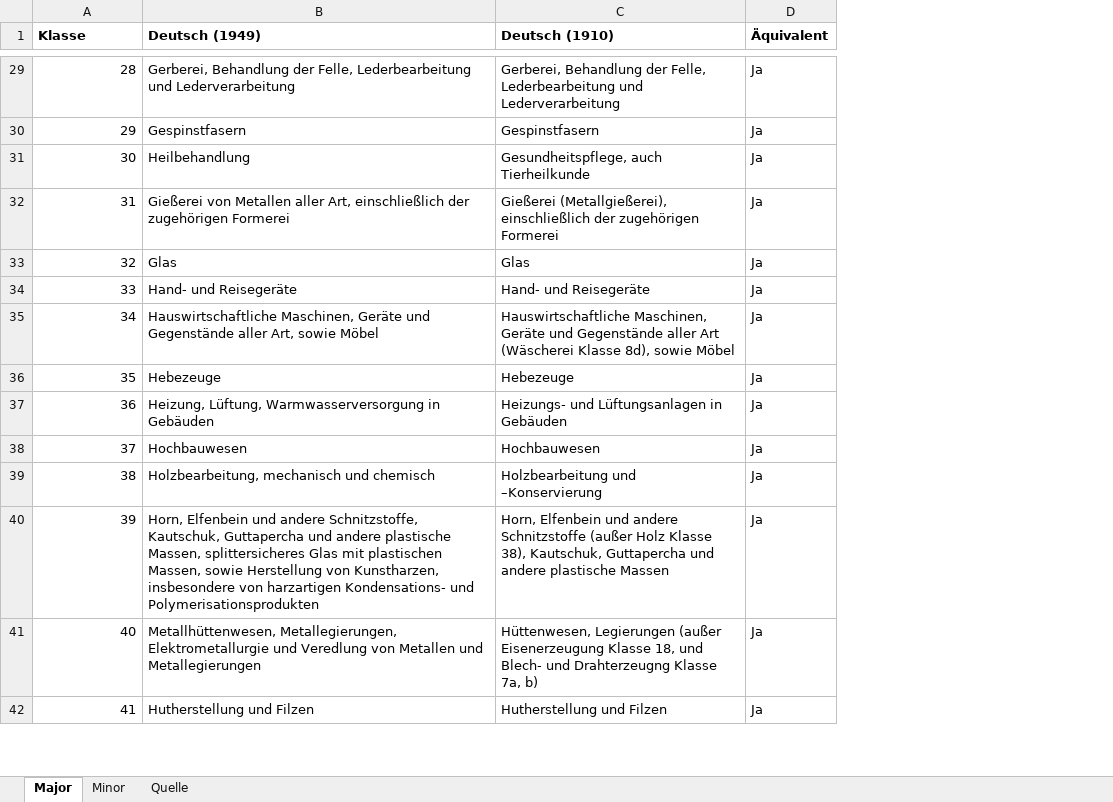
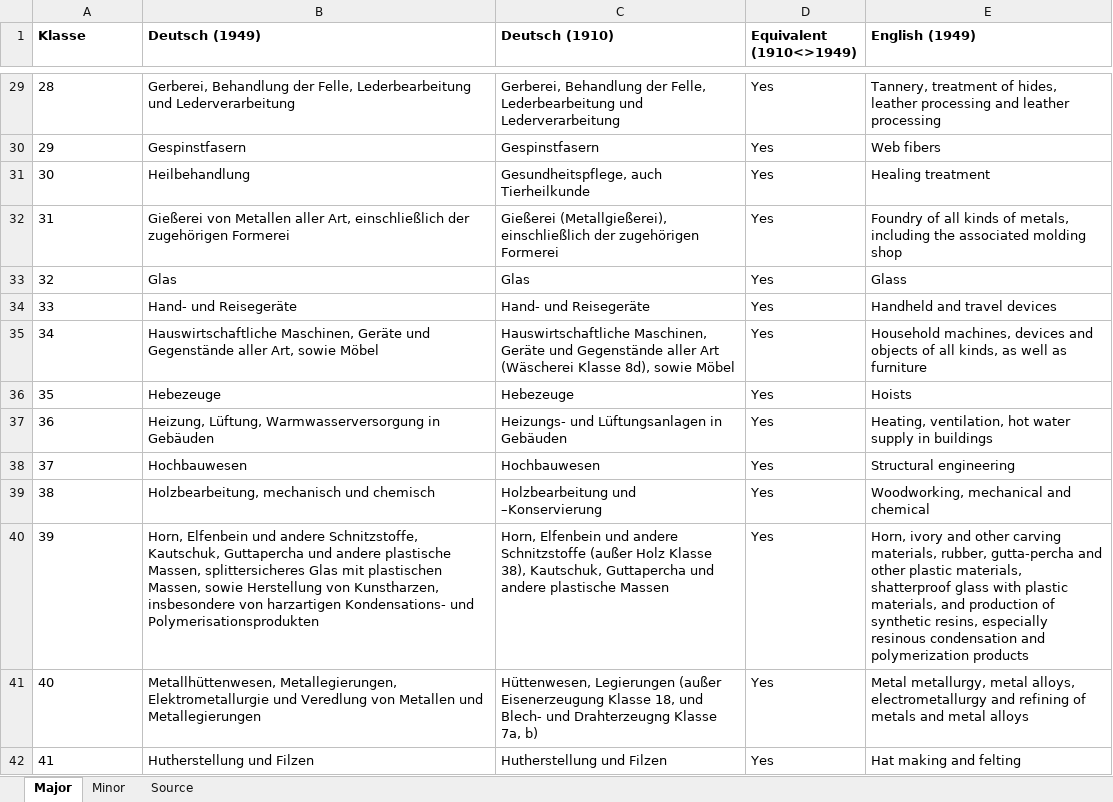
Before and after one commit to felixpoege/GermanHistTechClasses, an Excel workbook: Patentklassen.xlsx, sheet Major, drawn as a sheet; only a part is shown, gaps mark what is left out; values as stored, in another font and other column widths than the file's, no borders; removed rows and columns are numbered as before the commit, all else as after; the diff covers the shown part only; the diff names each change by its address in the sheet, - before the commit and + after, or states it on an @@ line.

Commit message:
Add English translation

```diff
--- a/Patentklassen.xlsx (sheet Major)
+++ b/Patentklassen.xlsx (sheet Major)
-sheet tab: Quelle
+sheet tab: Source
-column D (Äquivalent), rows 29-42: all Ja
+column D (Equivalent (1910<>1949)), rows 29-42: all Yes
+column E (English (1949)), rows 29-42: Tannery, treatment of hides, leather processing and leather processing | Web fibers | Healing treatment | Foundry of all kinds of metals, including the associated molding shop | Glass | Handheld and travel devices | Household machines, devices and objects of all kinds, as well as furniture | Hoists | Heating, ventilation, hot water supply in buildings | Structural engineering | Woodworking, mechanical and chemical | Horn, ivory and other carving materials, rubber, gutta-percha and other plastic materials, shatterproof glass with plastic materials, and production of synthetic resins, especially resinous condensation and polymerization products | Metal metallurgy, metal alloys, electrometallurgy and refining of metals and metal alloys | Hat making and felting
-A29:A42 alignment: right
+A29:A42 alignment: left
```
Also changed, not shown: cell formats elsewhere in this sheet, sheet Minor, sheet Source.
